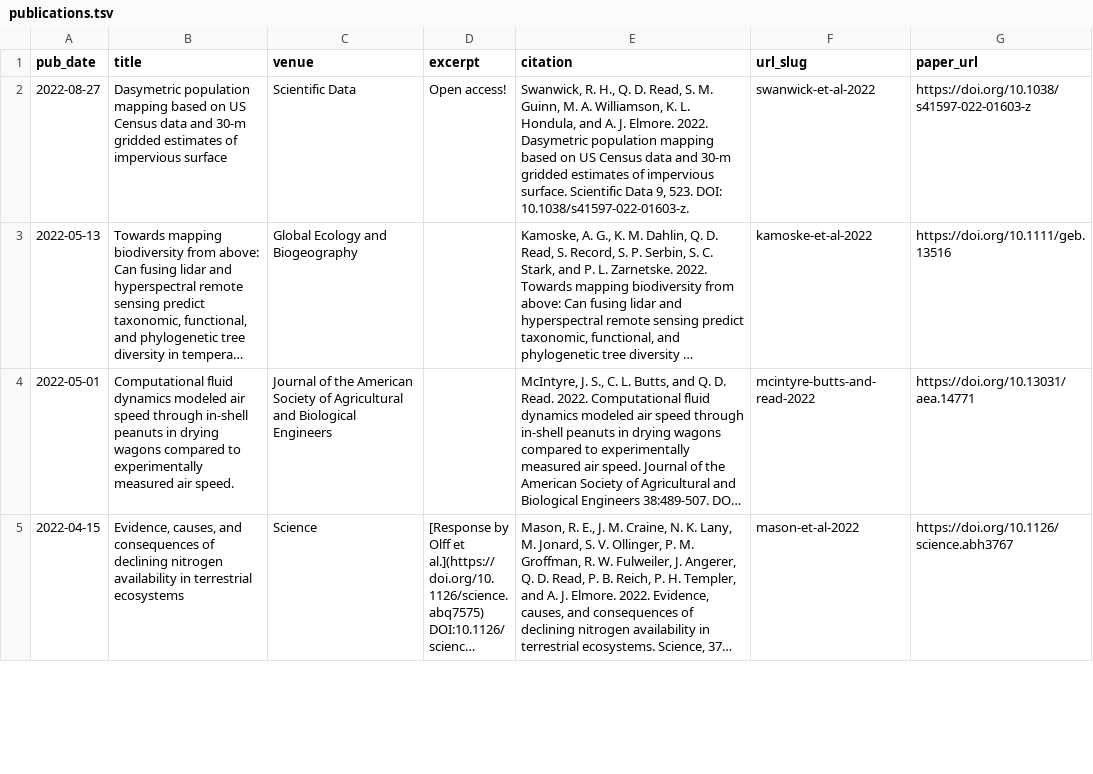
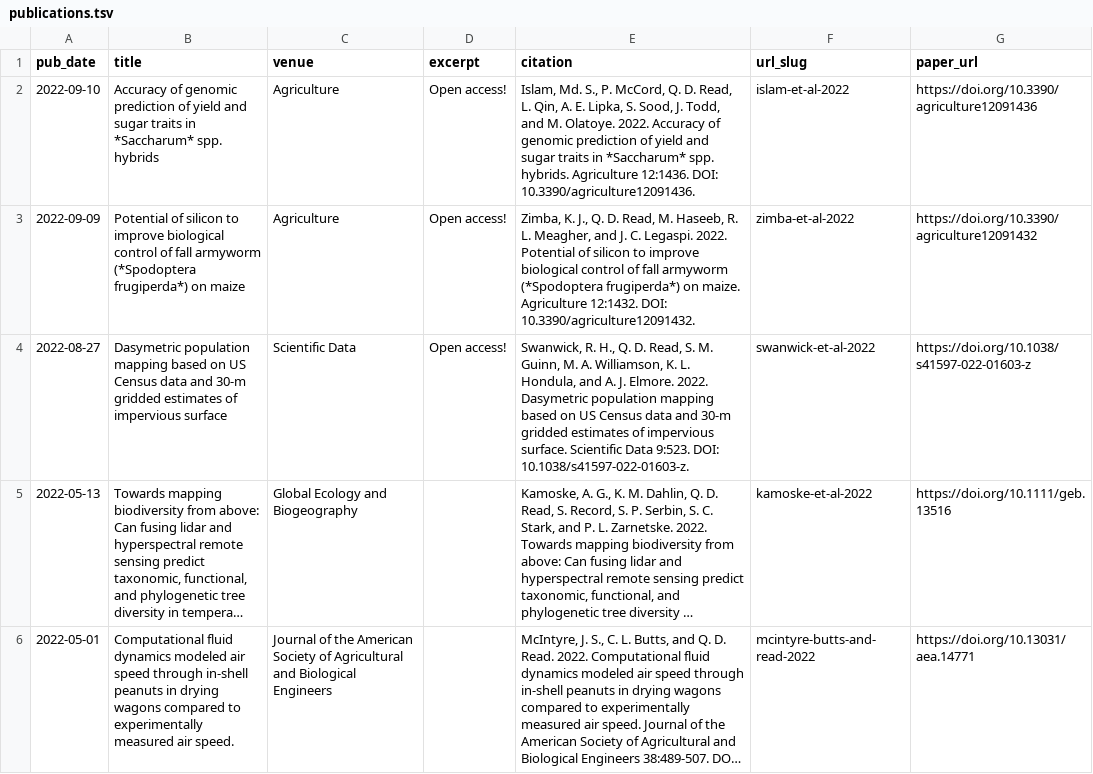
Before and after one commit to qdread/qdread.github.io, a TSV file: markdown_generator/publications.tsv, drawn as a sheet; only a part is shown; the shorter side is filled out with more unchanged rows; long unchanged cells end in …; addresses are those after the commit; the diff names each change by its address in the sheet, - before the commit and + after, or states it on an @@ line.

```diff
--- a/markdown_generator/publications.tsv
+++ b/markdown_generator/publications.tsv
+row 2: 2022-09-10 | Accuracy of genomic prediction of yield and sugar traits in *Saccharum* spp. hybrids | Agriculture | Open access! | Islam, Md. S., P. McCord, Q. D. Read, L. Qin, A. E. Lipka, S. Sood, J. Todd, and M. Olatoye. 2022. Accuracy of genomic prediction of yield and sugar traits in *Saccharum* spp. hybrids. Agriculture 12:1436. DOI: 10.3390/agriculture12091436. | islam-et-al-2022 | https://doi.org/10.3390/agriculture12091436
+row 3: 2022-09-09 | Potential of silicon to improve biological control of fall armyworm (*Spodoptera frugiperda*) on maize | Agriculture | Open access! | Zimba, K. J., Q. D. Read, M. Haseeb, R. L. Meagher, and J. C. Legaspi. 2022. Potential of silicon to improve biological control of fall armyworm (*Spodoptera frugiperda*) on maize. Agriculture 12:1432. DOI: 10.3390/agriculture12091432. | zimba-et-al-2022 | https://doi.org/10.3390/agriculture12091432
-E4 (citation): …Scientific Data 9, 523. DOI: 10.1038/s41597-022-01603-z.
+E4 (citation): …Scientific Data 9:523. DOI: 10.1038/s41597-022-01603-z.
```
Also changed, not shown: 7 other files.
